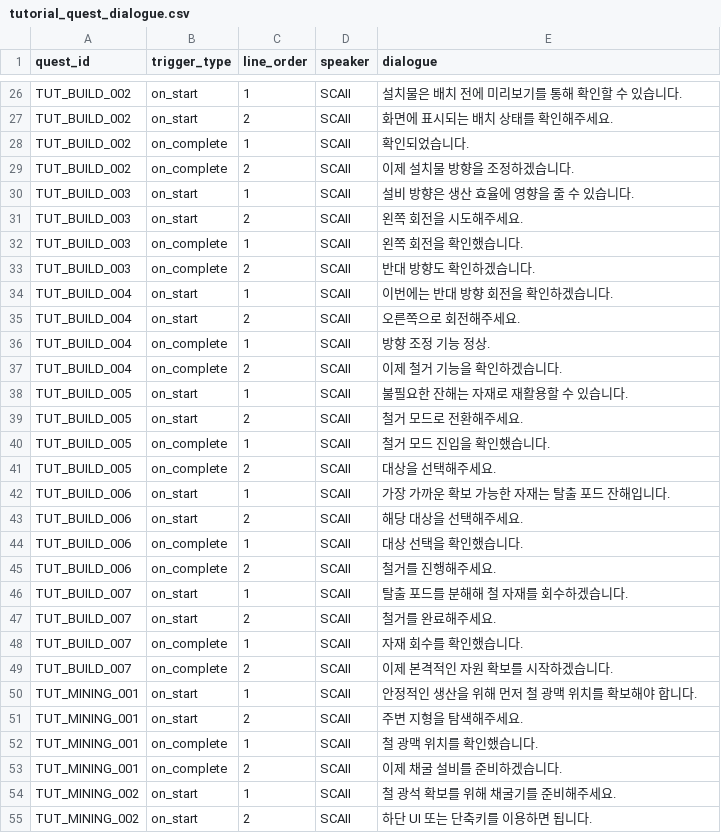
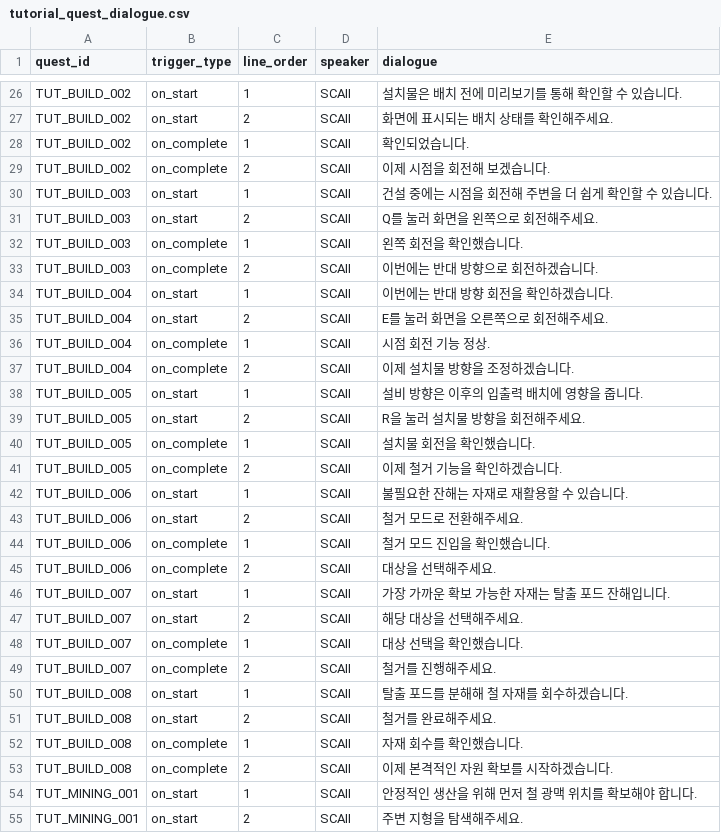
Before and after one commit to PU3-Lab/factory-space, a CSV file: frontend/Source/Wanted_Factory/Data/tutorial_quest_dialogue.csv, drawn as a sheet; only a part is shown, gaps mark what is left out; the shorter side is filled out with more unchanged rows; the diff covers the shown part only.

```diff
--- a/frontend/Source/Wanted_Factory/Data/tutorial_quest_dialogue.csv
+++ b/frontend/Source/Wanted_Factory/Data/tutorial_quest_dialogue.csv
@@ -28,23 +28,27 @@ TUT_BUILD_002,on_start,2,SCAII,"화면에 표시되는 배치 상태를 확인
 TUT_BUILD_002,on_complete,1,SCAII,"확인되었습니다."
-TUT_BUILD_002,on_complete,2,SCAII,"이제 설치물 방향을 조정하겠습니다."
-TUT_BUILD_003,on_start,1,SCAII,"설비 방향은 생산 효율에 영향을 줄 수 있습니다."
-TUT_BUILD_003,on_start,2,SCAII,"왼쪽 회전을 시도해주세요."
+TUT_BUILD_002,on_complete,2,SCAII,"이제 시점을 회전해 보겠습니다."
+TUT_BUILD_003,on_start,1,SCAII,"건설 중에는 시점을 회전해 주변을 더 쉽게 확인할 수 있습니다."
+TUT_BUILD_003,on_start,2,SCAII,"Q를 눌러 화면을 왼쪽으로 회전해주세요."
 TUT_BUILD_003,on_complete,1,SCAII,"왼쪽 회전을 확인했습니다."
-TUT_BUILD_003,on_complete,2,SCAII,"반대 방향도 확인하겠습니다."
+TUT_BUILD_003,on_complete,2,SCAII,"이번에는 반대 방향으로 회전하겠습니다."
 TUT_BUILD_004,on_start,1,SCAII,"이번에는 반대 방향 회전을 확인하겠습니다."
-TUT_BUILD_004,on_start,2,SCAII,"오른쪽으로 회전해주세요."
-TUT_BUILD_004,on_complete,1,SCAII,"방향 조정 기능 정상."
-TUT_BUILD_004,on_complete,2,SCAII,"이제 철거 기능을 확인하겠습니다."
-TUT_BUILD_005,on_start,1,SCAII,"불필요한 잔해는 자재로 재활용할 수 있습니다."
-TUT_BUILD_005,on_start,2,SCAII,"철거 모드로 전환해주세요."
-TUT_BUILD_005,on_complete,1,SCAII,"철거 모드 진입을 확인했습니다."
-TUT_BUILD_005,on_complete,2,SCAII,"대상을 선택해주세요."
-TUT_BUILD_006,on_start,1,SCAII,"가장 가까운 확보 가능한 자재는 탈출 포드 잔해입니다."
-TUT_BUILD_006,on_start,2,SCAII,"해당 대상을 선택해주세요."
-TUT_BUILD_006,on_complete,1,SCAII,"대상 선택을 확인했습니다."
-TUT_BUILD_006,on_complete,2,SCAII,"철거를 진행해주세요."
-TUT_BUILD_007,on_start,1,SCAII,"탈출 포드를 분해해 철 자재를 회수하겠습니다."
-TUT_BUILD_007,on_start,2,SCAII,"철거를 완료해주세요."
-TUT_BUILD_007,on_complete,1,SCAII,"자재 회수를 확인했습니다."
-TUT_BUILD_007,on_complete,2,SCAII,"이제 본격적인 자원 확보를 시작하겠습니다."
+TUT_BUILD_004,on_start,2,SCAII,"E를 눌러 화면을 오른쪽으로 회전해주세요."
+TUT_BUILD_004,on_complete,1,SCAII,"시점 회전 기능 정상."
+TUT_BUILD_004,on_complete,2,SCAII,"이제 설치물 방향을 조정하겠습니다."
+TUT_BUILD_005,on_start,1,SCAII,"설비 방향은 이후의 입출력 배치에 영향을 줍니다."
+TUT_BUILD_005,on_start,2,SCAII,"R을 눌러 설치물 방향을 회전해주세요."
+TUT_BUILD_005,on_complete,1,SCAII,"설치물 회전을 확인했습니다."
+TUT_BUILD_005,on_complete,2,SCAII,"이제 철거 기능을 확인하겠습니다."
+TUT_BUILD_006,on_start,1,SCAII,"불필요한 잔해는 자재로 재활용할 수 있습니다."
+TUT_BUILD_006,on_start,2,SCAII,"철거 모드로 전환해주세요."
+TUT_BUILD_006,on_complete,1,SCAII,"철거 모드 진입을 확인했습니다."
+TUT_BUILD_006,on_complete,2,SCAII,"대상을 선택해주세요."
+TUT_BUILD_007,on_start,1,SCAII,"가장 가까운 확보 가능한 자재는 탈출 포드 잔해입니다."
+TUT_BUILD_007,on_start,2,SCAII,"해당 대상을 선택해주세요."
+TUT_BUILD_007,on_complete,1,SCAII,"대상 선택을 확인했습니다."
+TUT_BUILD_007,on_complete,2,SCAII,"철거를 진행해주세요."
+TUT_BUILD_008,on_start,1,SCAII,"탈출 포드를 분해해 철 자재를 회수하겠습니다."
+TUT_BUILD_008,on_start,2,SCAII,"철거를 완료해주세요."
+TUT_BUILD_008,on_complete,1,SCAII,"자재 회수를 확인했습니다."
+TUT_BUILD_008,on_complete,2,SCAII,"이제 본격적인 자원 확보를 시작하겠습니다."
 TUT_MINING_001,on_start,1,SCAII,"안정적인 생산을 위해 먼저 철 광맥 위치를 확보해야 합니다."
```
Also changed, not shown: 8 removed rows and 38 edited cells elsewhere in this file, frontend/Source/Wanted_Factory/Data/tutorial_quest_steps.csv, 6 other files.
